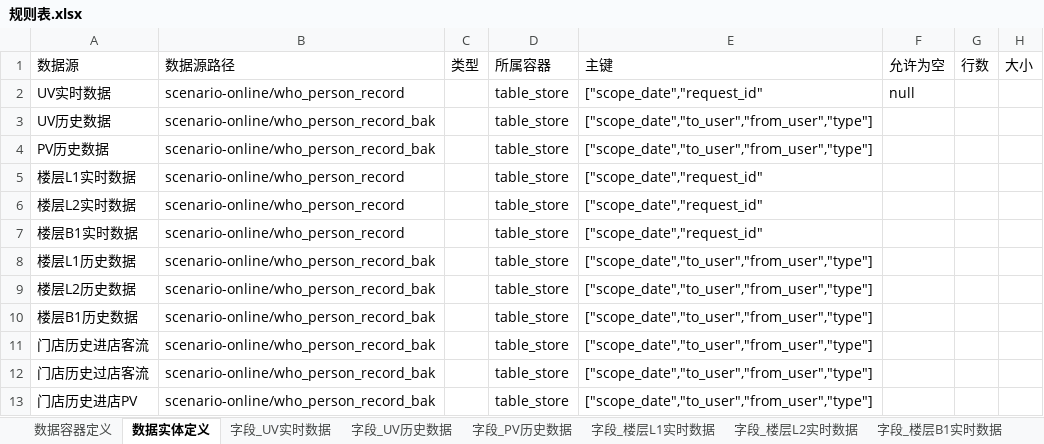
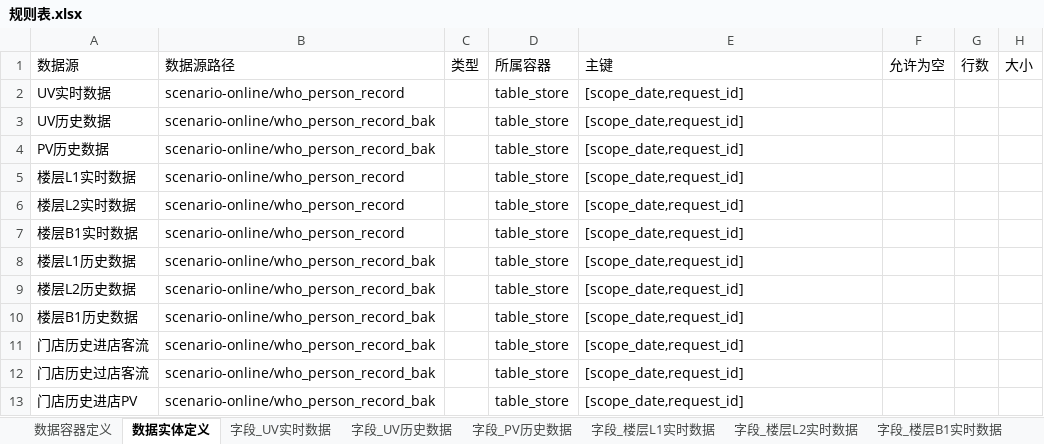
Before and after one commit to dy495/interface-test-framework, an Excel workbook: src/main/java/com/haisheng/framework/testng/bigScreen/crm/wm/base/datacheck/rule/规则表.xlsx, sheet 数据实体定义, drawn as a sheet; values as stored, in another font and other column widths than the file's, no borders; the diff names each change by its address in the sheet, - before the commit and + after, or states it on an @@ line.

```diff
--- a/src/main/java/com/haisheng/framework/testng/bigScreen/crm/wm/base/datacheck/rule/规则表.xlsx (sheet 数据实体定义)
+++ b/src/main/java/com/haisheng/framework/testng/bigScreen/crm/wm/base/datacheck/rule/规则表.xlsx (sheet 数据实体定义)
-E2: ["scope_date","request_id"
+E2: [scope_date,request_id]
-F2: null
+F2: (empty)
-E3:E4: ["scope_date","to_user","from_user","type"]
+E3:E4: [scope_date,request_id]
-E5:E7: ["scope_date","request_id"
+E5:E7: [scope_date,request_id]
-E8:E13: ["scope_date","to_user","from_user","type"]
+E8:E13: [scope_date,request_id]
```
Also changed, not shown: sheet 数据容器定义, 20 other files.
